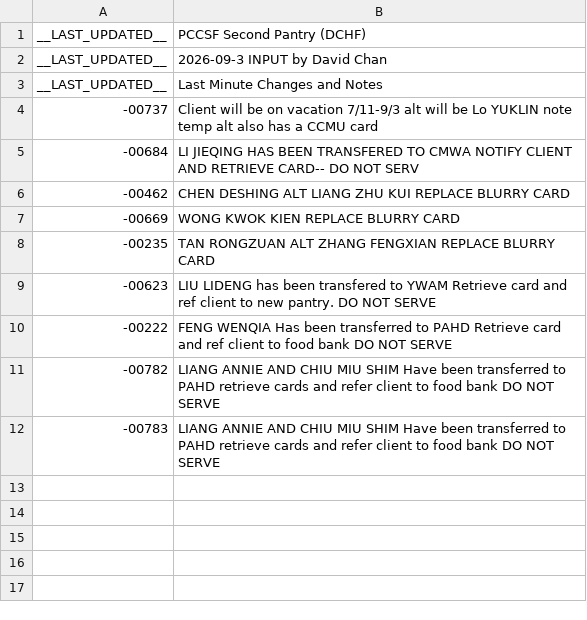
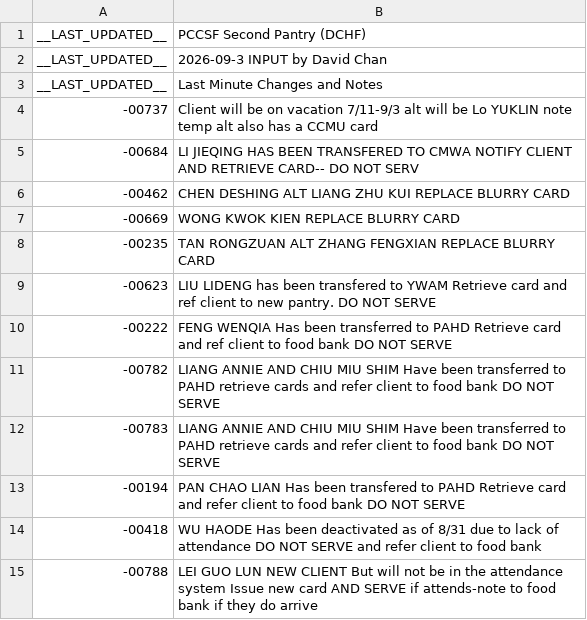
Before and after one commit to PCCSF-FOODPANTRY/DCHF-Cards, a CSV file: data.csv, drawn as a sheet.

Commit message:
Update data.csv

```diff
--- a/data.csv
+++ b/data.csv
@@ -12 +12,4 @@ __LAST_UPDATED__,Last Minute Changes and Notes
 -00783,LIANG ANNIE AND CHIU MIU SHIM Have been transferred to PAHD retrieve cards and refer client to food bank DO NOT SERVE
+-00194,PAN CHAO LIAN Has been transfered to PAHD Retrieve card and refer client to food bank DO NOT SERVE
+-00418,WU HAODE Has been deactivated as of 8/31 due to lack of attendance DO NOT SERVE and refer client to food bank
+-00788,LEI GUO LUN NEW CLIENT But will not be in the attendance system Issue new card AND SERVE if attends-note to food bank if they do arrive
```
